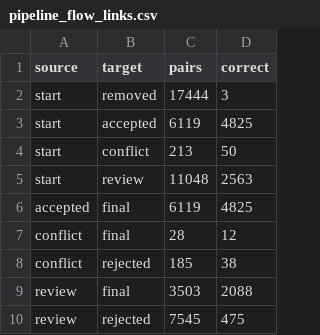
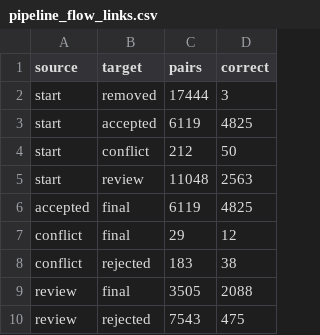
Before and after one commit to Goldkugel/hpo_sct_mapper, a CSV file: data/output/evaluation/plots/pipeline_flow_links.csv, drawn as a sheet.

```diff
--- a/data/output/evaluation/plots/pipeline_flow_links.csv
+++ b/data/output/evaluation/plots/pipeline_flow_links.csv
@@ -3,8 +3,8 @@ start;removed;17444;3
 start;accepted;6119;4825
-start;conflict;213;50
+start;conflict;212;50
 start;review;11048;2563
 accepted;final;6119;4825
-conflict;final;28;12
-conflict;rejected;185;38
-review;final;3503;2088
-review;rejected;7545;475
+conflict;final;29;12
+conflict;rejected;183;38
+review;final;3505;2088
+review;rejected;7543;475
```
Also changed, not shown: data/output/evaluation/accepted_without_gold.csv, data/output/evaluation/plots/generation_metrics_alone.csv, 42 other files.
